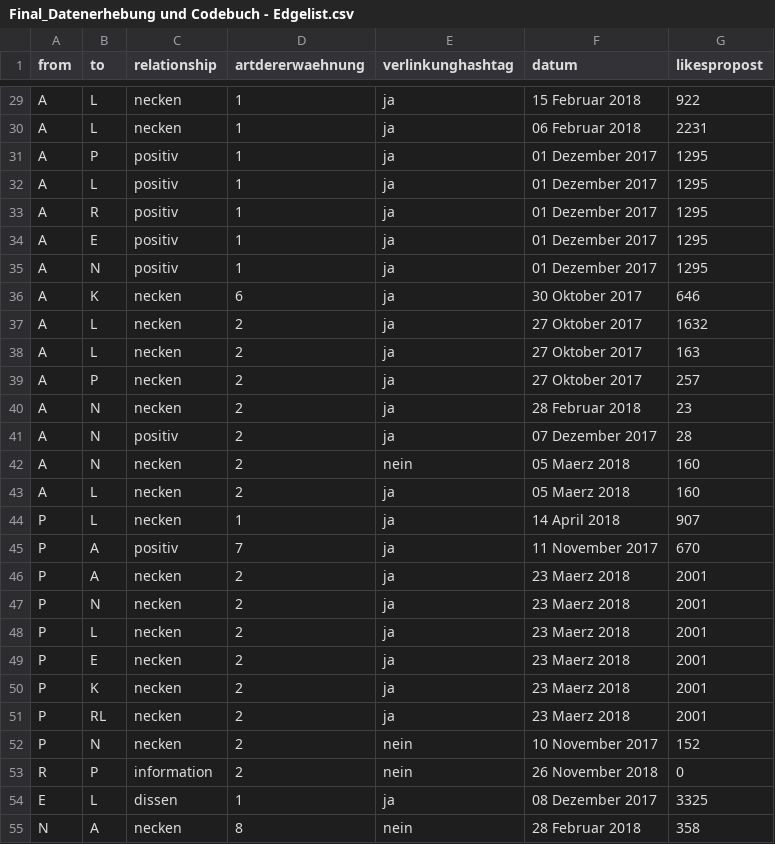
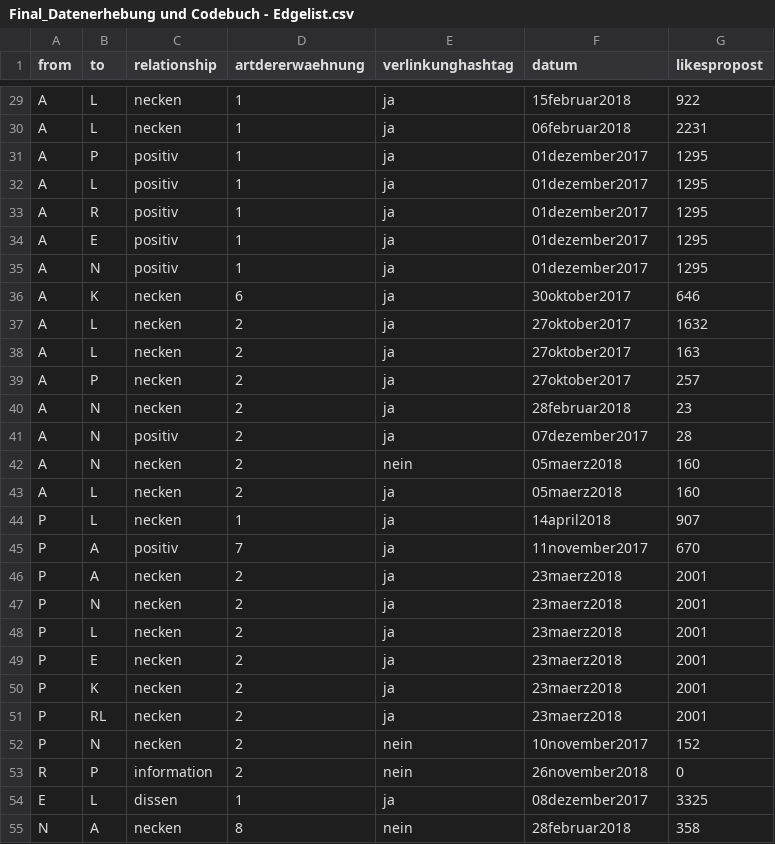
Before and after one commit to hdm-lb102/Super-Netzwerk, a CSV file: Final_Datenerhebung und Codebuch - Edgelist.csv, drawn as a sheet; only a part is shown, gaps mark what is left out; the diff covers the shown part only; the diff names each change by its address in the sheet, - before the commit and + after, or states it on an @@ line.

```diff
--- a/Final_Datenerhebung und Codebuch - Edgelist.csv
+++ b/Final_Datenerhebung und Codebuch - Edgelist.csv
-F29 (datum): 15 Februar 2018
+F29 (datum): 15februar2018
-F30 (datum): 06 Februar 2018
+F30 (datum): 06februar2018
-F31:F35 (datum): 01 Dezember 2017
+F31:F35 (datum): 01dezember2017
-F36 (datum): 30 Oktober 2017
+F36 (datum): 30oktober2017
-F37:F39 (datum): 27 Oktober 2017
+F37:F39 (datum): 27oktober2017
-F40 (datum): 28 Februar 2018
+F40 (datum): 28februar2018
-F41 (datum): 07 Dezember 2017
+F41 (datum): 07dezember2017
-F42:F43 (datum): 05 Maerz 2018
+F42:F43 (datum): 05maerz2018
-F44 (datum): 14 April 2018
+F44 (datum): 14april2018
-F45 (datum): 11 November 2017
+F45 (datum): 11november2017
-F46:F51 (datum): 23 Maerz 2018
+F46:F51 (datum): 23maerz2018
-F52 (datum): 10 November 2017
+F52 (datum): 10november2017
-F53 (datum): 26 November 2018
+F53 (datum): 26november2018
-F54 (datum): 08 Dezember 2017
+F54 (datum): 08dezember2017
-F55 (datum): 28 Februar 2018
+F55 (datum): 28februar2018
```
Also changed, not shown: 36 edited cells elsewhere in this file.
